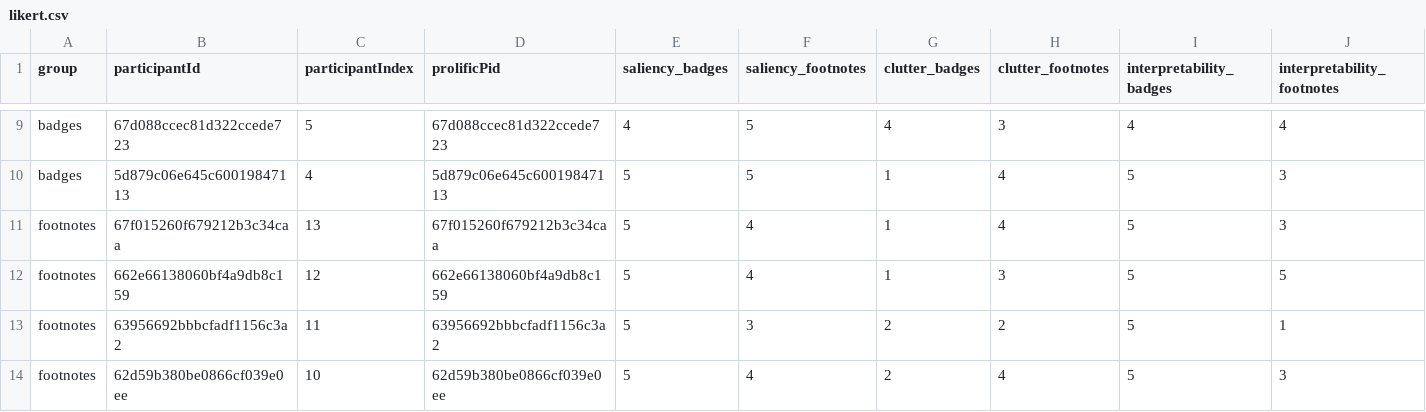
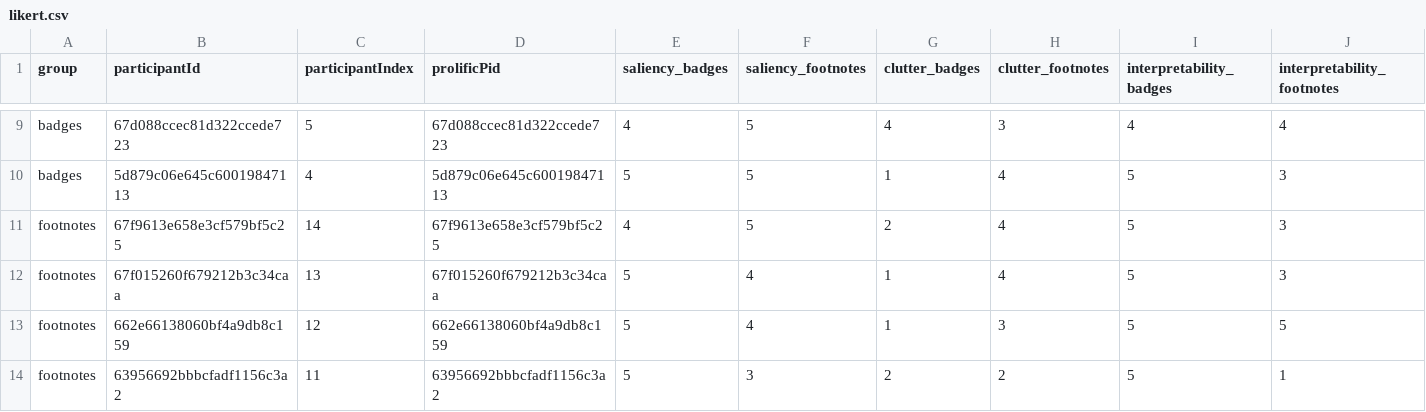
Before and after one commit to datavis-study/datavis-study.github.io, a CSV file: analysis/data/s1b/likert.csv, drawn as a sheet; only a part is shown, gaps mark what is left out; the shorter side is filled out with more unchanged rows; rows hold the shown columns only; the diff names each change by its address in the sheet, - before the commit and + after, or states it on an @@ line.

```diff
--- a/analysis/data/s1b/likert.csv
+++ b/analysis/data/s1b/likert.csv
+row 11: footnotes | 67f9613e658e3cf579bf5c25 | 14 | 67f9613e658e3cf579bf5c25 | 4 | 5 | 2 | 4 | 5 | 3
```
Also changed, not shown: analysis/data/s1b/preferences.csv, analysis/data/s1b/quick_reminder.csv, 24 other files.
